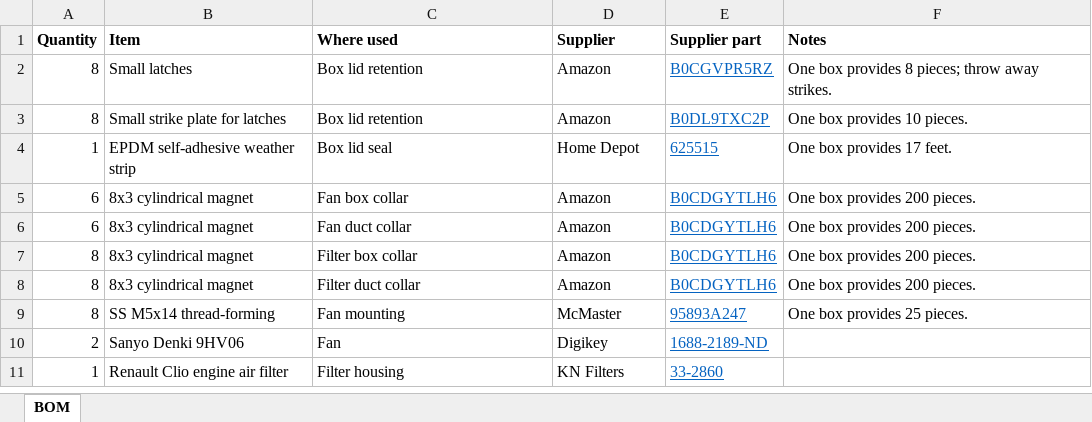
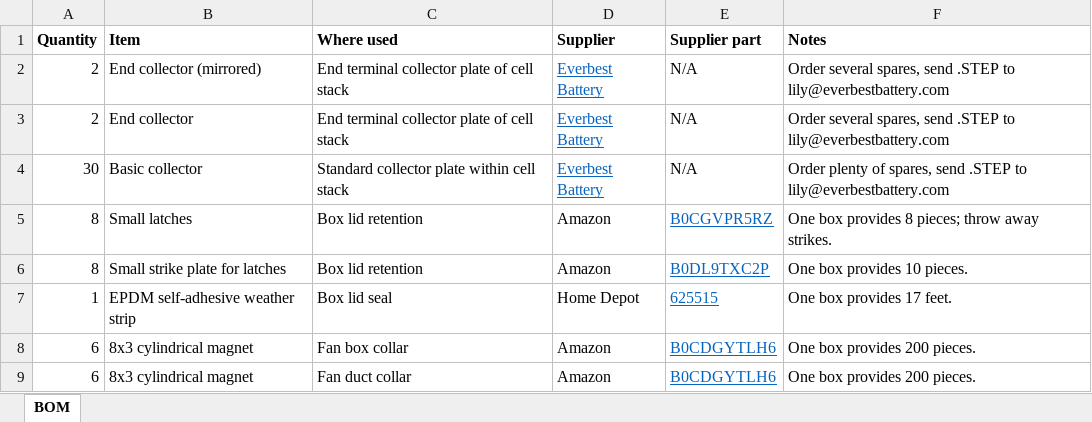
Before and after one commit to zbrozek/solarcar-batterypack, an Excel workbook: procurement/bill-of-materials.xlsx, sheet BOM, drawn as a sheet; only a part is shown; the shorter side is filled out with more unchanged rows; values as stored, in another font and other column widths than the file's, no borders; the diff names each change by its address in the sheet, - before the commit and + after, or states it on an @@ line.

```diff
--- a/procurement/bill-of-materials.xlsx (sheet BOM)
+++ b/procurement/bill-of-materials.xlsx (sheet BOM)
+row 2: 2 | End collector (mirrored) | End terminal collector plate of cell stack | Everbest Battery | N/A | Order several spares, send .STEP to lily@everbestbattery.com
+row 3: 2 | End collector | End terminal collector plate of cell stack | Everbest Battery | N/A | Order several spares, send .STEP to lily@everbestbattery.com
+row 4: 30 | Basic collector | Standard collector plate within cell stack | Everbest Battery | N/A | Order plenty of spares, send .STEP to lily@everbestbattery.com
```
Also changed, not shown: 3 other files.
